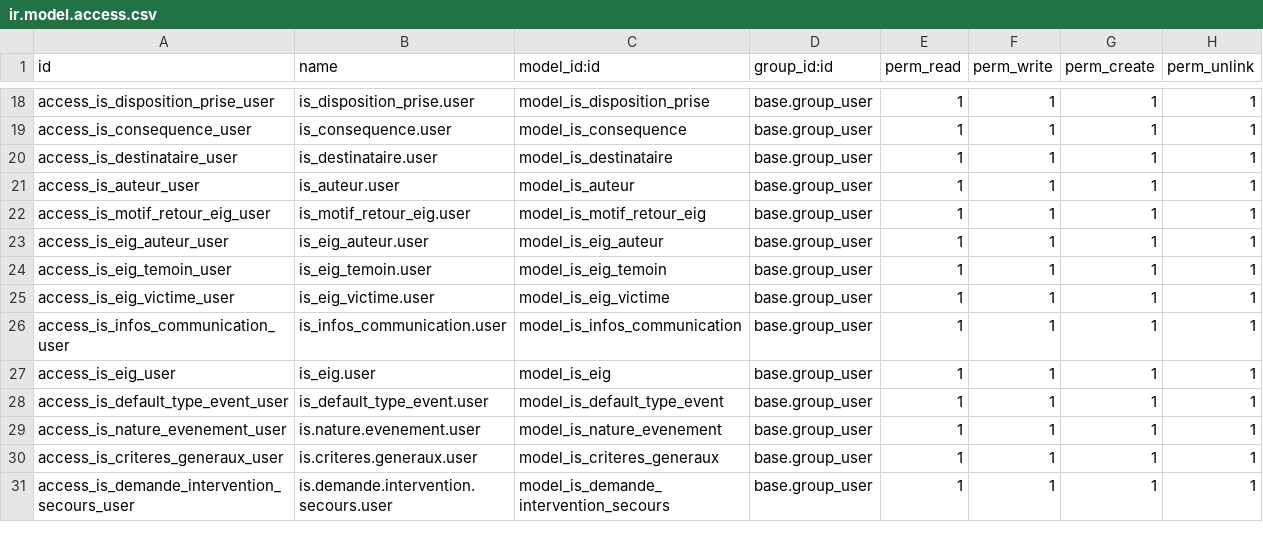
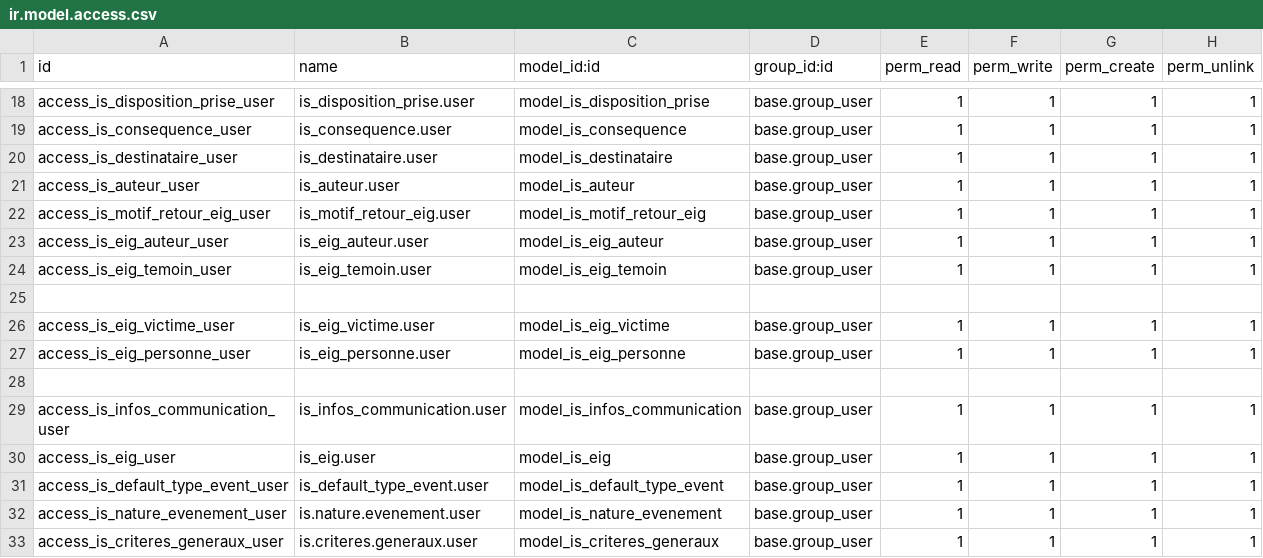
Before and after one commit to tonygalmiche/is_eig12, a CSV file: security/ir.model.access.csv, drawn as a sheet; only a part is shown, gaps mark what is left out; the shorter side is filled out with more unchanged rows.

```diff
--- a/security/ir.model.access.csv
+++ b/security/ir.model.access.csv
@@ -24,3 +24,6 @@ access_is_eig_auteur_user,is_eig_auteur.user,model_is_eig_auteur,base.group_user
 access_is_eig_temoin_user,is_eig_temoin.user,model_is_eig_temoin,base.group_user,1,1,1,1
+
 access_is_eig_victime_user,is_eig_victime.user,model_is_eig_victime,base.group_user,1,1,1,1
+access_is_eig_personne_user,is_eig_personne.user,model_is_eig_personne,base.group_user,1,1,1,1
+
 access_is_infos_communication_user,is_infos_communication.user,model_is_infos_communication,base.group_user,1,1,1,1
```
Also changed, not shown: 2 other files.
